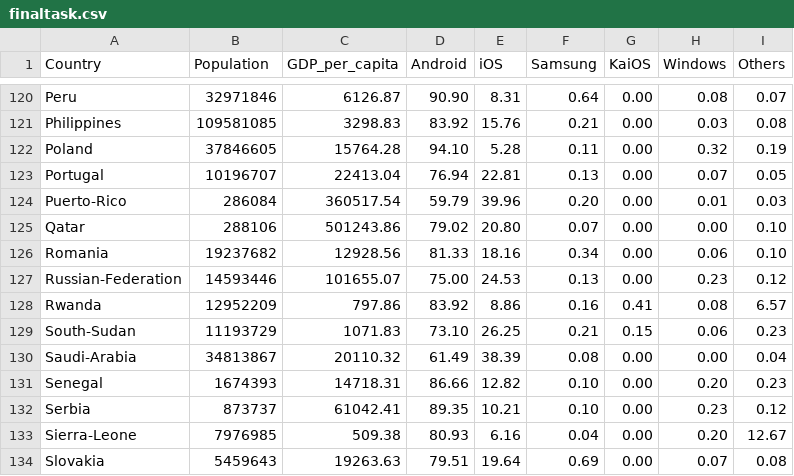
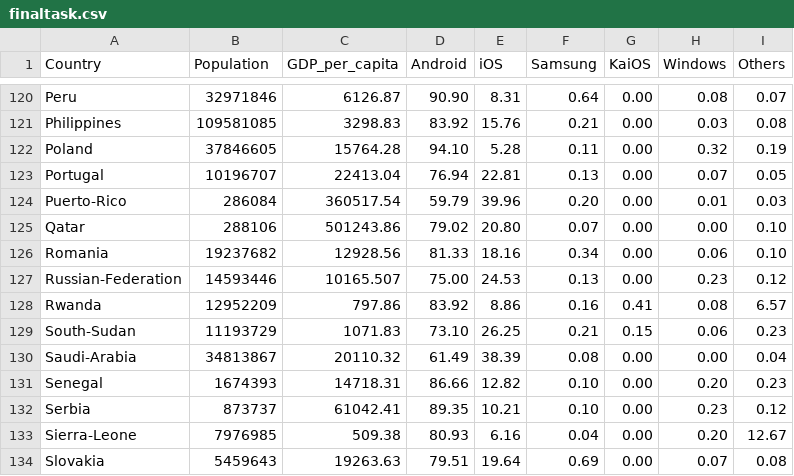
Before and after one commit to tk-ohmori/infovis, a CSV file: FinalTask/data/finaltask.csv, drawn as a sheet; only a part is shown, gaps mark what is left out.

```diff
--- a/FinalTask/data/finaltask.csv
+++ b/FinalTask/data/finaltask.csv
@@ -126,3 +126,3 @@ Qatar,288106,501243.86,79.02,20.80,0.07,0.00,0.00,0.10
 Romania,19237682,12928.56,81.33,18.16,0.34,0.00,0.06,0.10
-Russian-Federation,14593446,101655.07,75.00,24.53,0.13,0.00,0.23,0.12
+Russian-Federation,14593446,10165.507,75.00,24.53,0.13,0.00,0.23,0.12
 Rwanda,12952209,797.86,83.92,8.86,0.16,0.41,0.08,6.57
```
Also changed, not shown: 1 other file.
